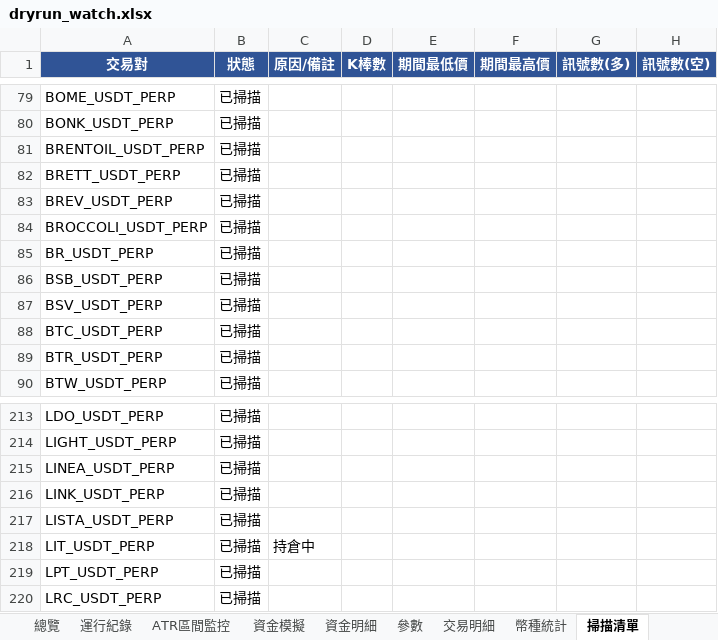
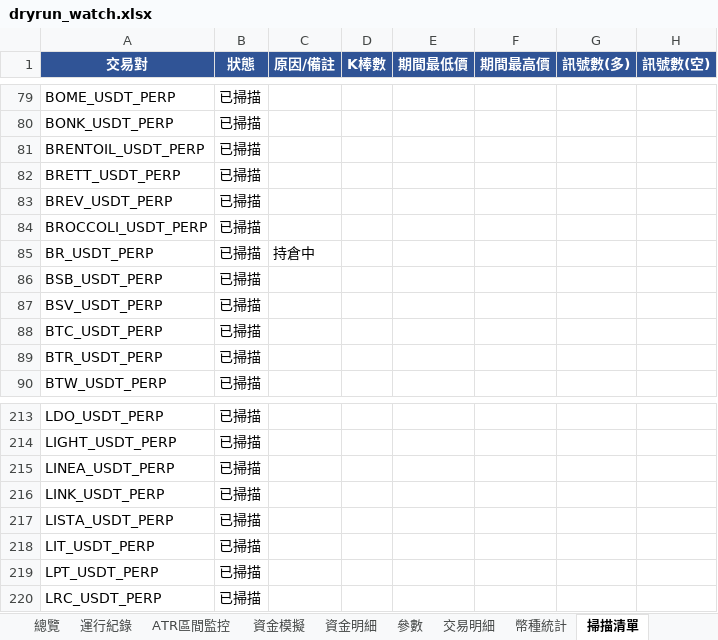
Before and after one commit to timzen43210/Crypto_Trader, an Excel workbook: output/dryrun_watch.xlsx, sheet 掃描清單, drawn as a sheet; only a part is shown, gaps mark what is left out; values as stored, in another font and other column widths than the file's, no borders; the diff names each change by its address in the sheet, - before the commit and + after, or states it on an @@ line.

```diff
--- a/output/dryrun_watch.xlsx (sheet 掃描清單)
+++ b/output/dryrun_watch.xlsx (sheet 掃描清單)
-C85 (原因/備註): (empty)
+C85 (原因/備註): 持倉中
-C218 (原因/備註): 持倉中
+C218 (原因/備註): (empty)
```
Also changed, not shown: sheet 幣種統計, sheet 資金明細, sheet 交易明細, sheet 總覽, sheet 資金模擬, sheet 運行紀錄, 2 more sheets, charts or pictures, output/dryrun_rev.xlsx, output/dryrun_rev_wide.xlsx, 5 other files.
